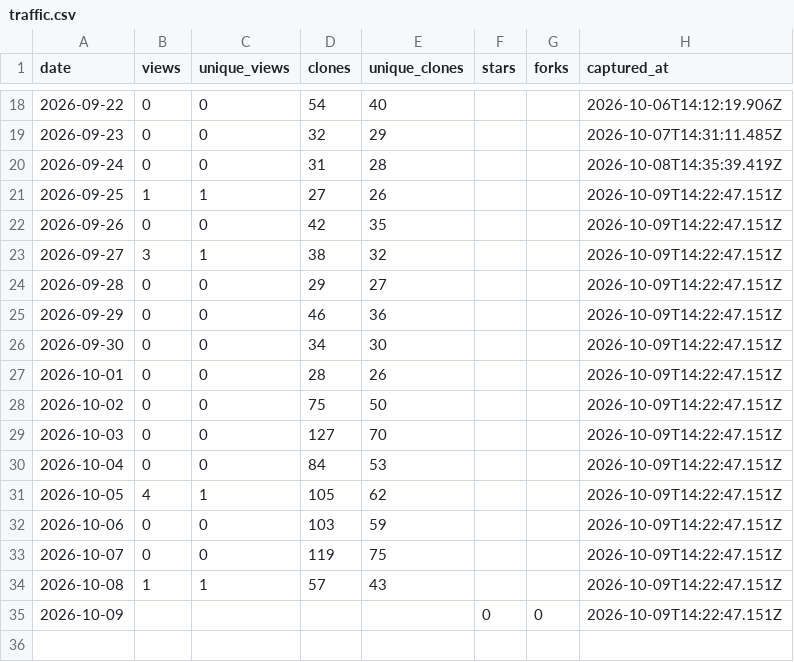
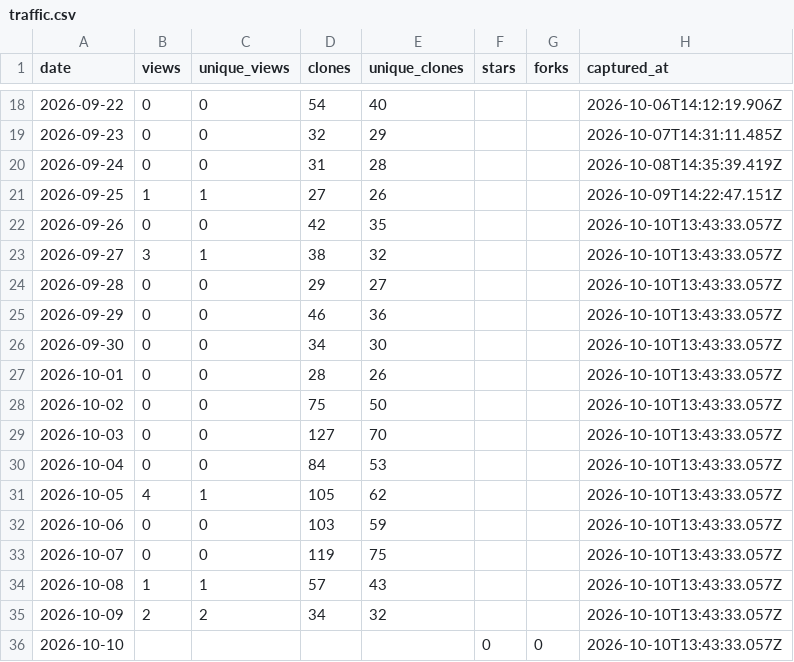
Before and after one commit to netmobster/unstuck-games, a CSV file: metrics/traffic.csv, drawn as a sheet; only a part is shown, gaps mark what is left out.

```diff
--- a/metrics/traffic.csv
+++ b/metrics/traffic.csv
@@ -21,15 +21,16 @@ date,views,unique_views,clones,unique_clones,stars,forks,captured_at
 2026-09-25,1,1,27,26,,,2026-10-09T14:22:47.151Z
-2026-09-26,0,0,42,35,,,2026-10-09T14:22:47.151Z
-2026-09-27,3,1,38,32,,,2026-10-09T14:22:47.151Z
-2026-09-28,0,0,29,27,,,2026-10-09T14:22:47.151Z
-2026-09-29,0,0,46,36,,,2026-10-09T14:22:47.151Z
-2026-09-30,0,0,34,30,,,2026-10-09T14:22:47.151Z
-2026-10-01,0,0,28,26,,,2026-10-09T14:22:47.151Z
-2026-10-02,0,0,75,50,,,2026-10-09T14:22:47.151Z
-2026-10-03,0,0,127,70,,,2026-10-09T14:22:47.151Z
-2026-10-04,0,0,84,53,,,2026-10-09T14:22:47.151Z
-2026-10-05,4,1,105,62,,,2026-10-09T14:22:47.151Z
-2026-10-06,0,0,103,59,,,2026-10-09T14:22:47.151Z
-2026-10-07,0,0,119,75,,,2026-10-09T14:22:47.151Z
-2026-10-08,1,1,57,43,,,2026-10-09T14:22:47.151Z
-2026-10-09,,,,,0,0,2026-10-09T14:22:47.151Z
+2026-09-26,0,0,42,35,,,2026-10-10T13:43:33.057Z
+2026-09-27,3,1,38,32,,,2026-10-10T13:43:33.057Z
+2026-09-28,0,0,29,27,,,2026-10-10T13:43:33.057Z
+2026-09-29,0,0,46,36,,,2026-10-10T13:43:33.057Z
+2026-09-30,0,0,34,30,,,2026-10-10T13:43:33.057Z
+2026-10-01,0,0,28,26,,,2026-10-10T13:43:33.057Z
+2026-10-02,0,0,75,50,,,2026-10-10T13:43:33.057Z
+2026-10-03,0,0,127,70,,,2026-10-10T13:43:33.057Z
+2026-10-04,0,0,84,53,,,2026-10-10T13:43:33.057Z
+2026-10-05,4,1,105,62,,,2026-10-10T13:43:33.057Z
+2026-10-06,0,0,103,59,,,2026-10-10T13:43:33.057Z
+2026-10-07,0,0,119,75,,,2026-10-10T13:43:33.057Z
+2026-10-08,1,1,57,43,,,2026-10-10T13:43:33.057Z
+2026-10-09,2,2,34,32,,,2026-10-10T13:43:33.057Z
+2026-10-10,,,,,0,0,2026-10-10T13:43:33.057Z
```
Also changed, not shown: metrics/referrers.csv.
